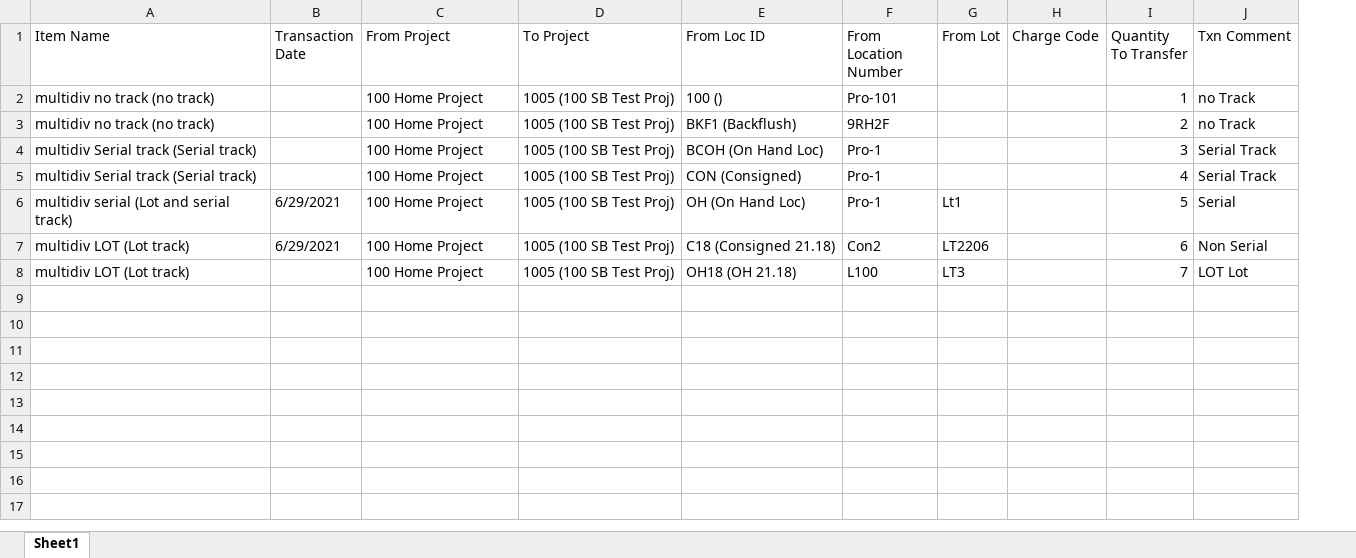
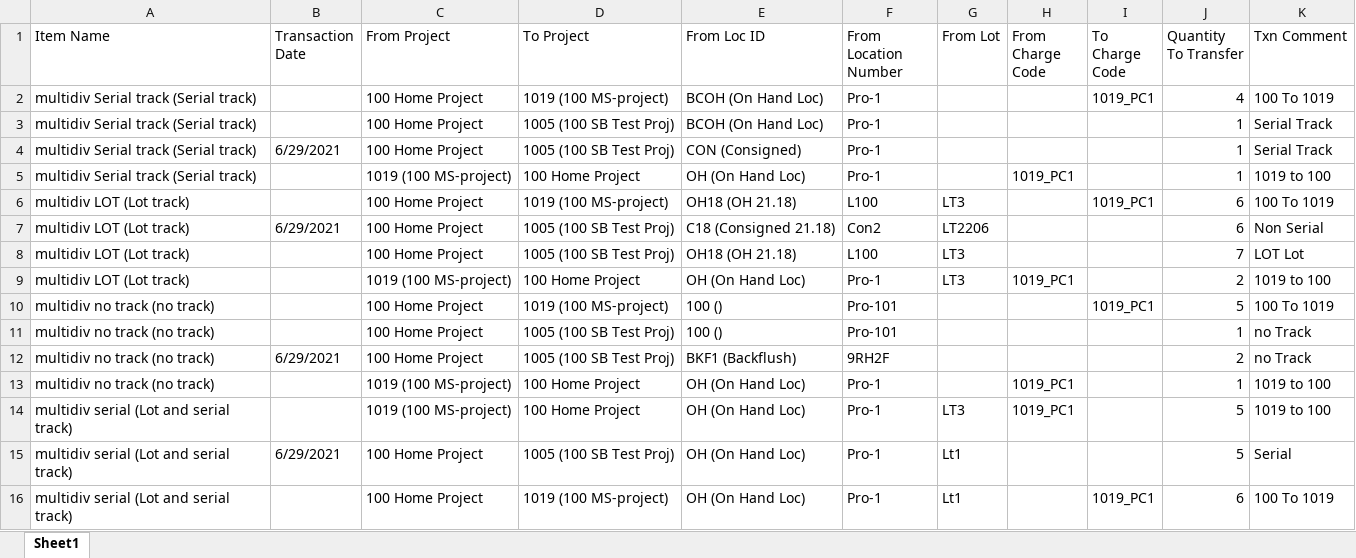
Before and after one commit to msuryawanshi20/rstk_PROVAR-COPADO, an Excel workbook: templates/Project To Project Transfer.xlsx, sheet Sheet1, drawn as a sheet; values as stored, in another font and other column widths than the file's, no borders; removed rows and columns are numbered as before the commit, all else as after; the diff names each change by its address in the sheet, - before the commit and + after, or states it on an @@ line.

```diff
--- a/templates/Project To Project Transfer.xlsx (sheet Sheet1)
+++ b/templates/Project To Project Transfer.xlsx (sheet Sheet1)
-column H (Charge Code), empty
+column H (From Charge Code), empty
+column I (To Charge Code), empty
-row 3: multidiv no track (no track) |  | 100 Home Project | 1005 (100 SB Test Proj) | BKF1 (Backflush) | 9RH2F |  |  | 2 | no Track
+row 2: multidiv Serial track (Serial track) |  | 100 Home Project | 1019 (100 MS-project) | BCOH (On Hand Loc) | Pro-1 |  |  | 1019_PC1 | 4 | 100 To 1019
-J3 (Quantity To Transfer): 3
+J3 (Quantity To Transfer): 1
-B4 (Transaction Date): (empty)
+B4 (Transaction Date): 6/29/2021
-J4 (Quantity To Transfer): 4
+J4 (Quantity To Transfer): 1
+row 5: multidiv Serial track (Serial track) |  | 1019 (100 MS-project) | 100 Home Project | OH (On Hand Loc) | Pro-1 |  | 1019_PC1 |  | 1 | 1019 to 100
+row 6: multidiv LOT (Lot track) |  | 100 Home Project | 1019 (100 MS-project) | OH18 (OH 21.18) | L100 | LT3 |  | 1019_PC1 | 6 | 100 To 1019
+row 9: multidiv LOT (Lot track) |  | 1019 (100 MS-project) | 100 Home Project | OH (On Hand Loc) | Pro-1 | LT3 | 1019_PC1 |  | 2 | 1019 to 100
+row 10: multidiv no track (no track) |  | 100 Home Project | 1019 (100 MS-project) | 100 () | Pro-101 |  |  | 1019_PC1 | 5 | 100 To 1019
@@ row 2 moved to row 11: multidiv no track (no track) @@
+row 12: multidiv no track (no track) | 6/29/2021 | 100 Home Project | 1005 (100 SB Test Proj) | BKF1 (Backflush) | 9RH2F |  |  |  | 2 | no Track
+row 13: multidiv no track (no track) |  | 1019 (100 MS-project) | 100 Home Project | OH (On Hand Loc) | Pro-1 |  | 1019_PC1 |  | 1 | 1019 to 100
+row 14: multidiv serial (Lot and serial track) |  | 1019 (100 MS-project) | 100 Home Project | OH (On Hand Loc) | Pro-1 | LT3 | 1019_PC1 |  | 5 | 1019 to 100
@@ row 6 moved to row 15: multidiv serial (Lot and serial track) @@
+row 16: multidiv serial (Lot and serial track) |  | 100 Home Project | 1019 (100 MS-project) | OH (On Hand Loc) | Pro-1 | Lt1 |  | 1019_PC1 | 6 | 100 To 1019
```
Also changed, not shown: templates/LOCAdd.xlsx, templates/LocationToLocation.xlsx, 17 other files.
